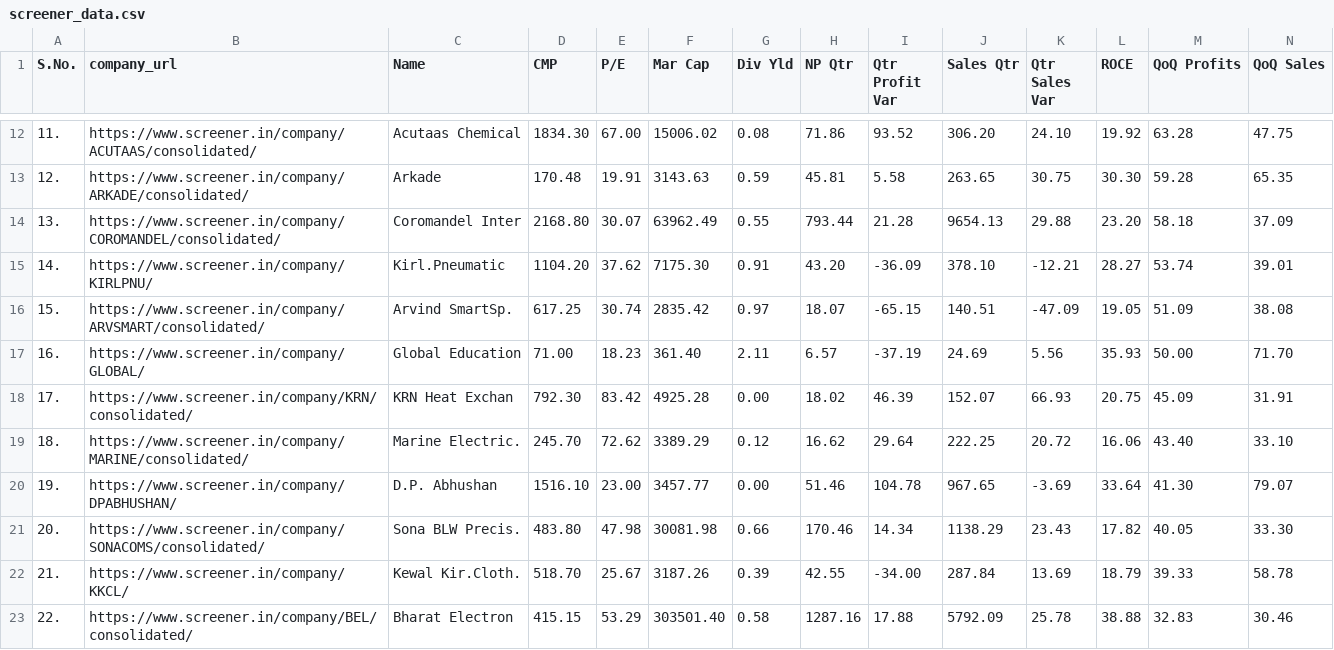
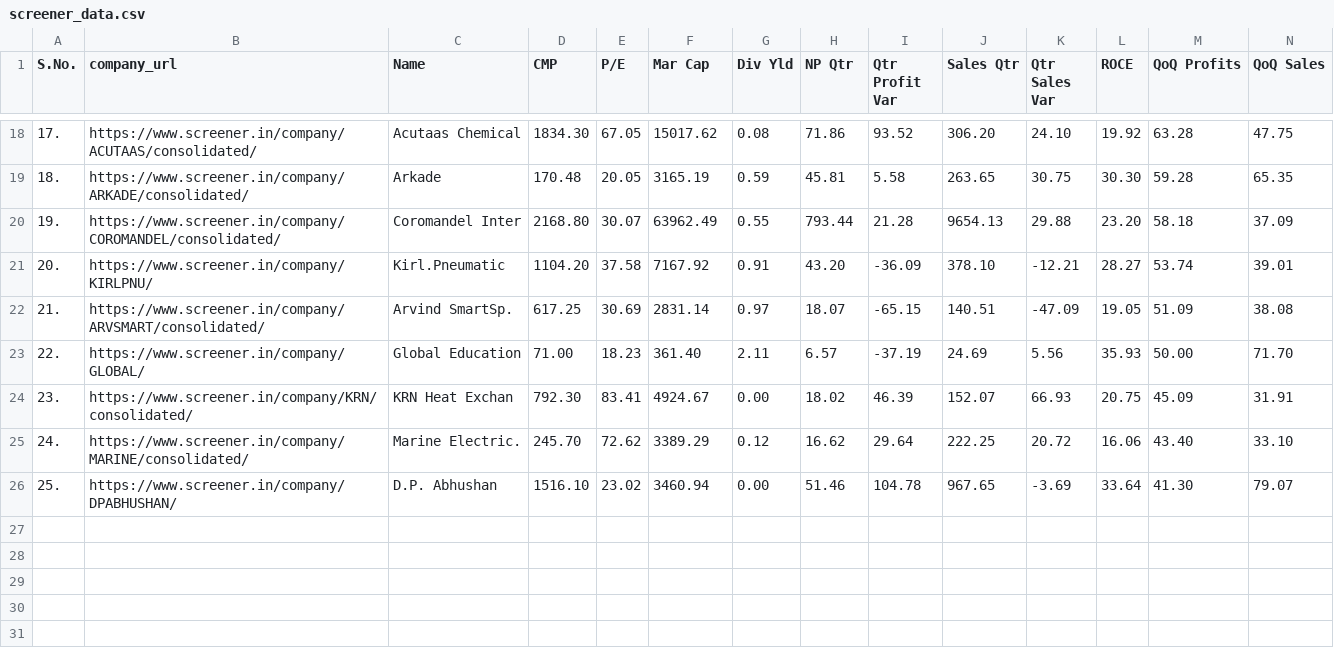
Before and after one commit to Prady04/earningscandidates, a CSV file: screener_data.csv, drawn as a sheet; only a part is shown, gaps mark what is left out; the diff covers the shown part only.

```diff
--- a/screener_data.csv
+++ b/screener_data.csv
@@ -12,12 +18,9 @@ S.No.,company_url,Name,CMP,P/E,Mar Cap,Div Yld,NP Qtr,Qtr Profit Var,Sales Qtr,Q
-11.,https://www.screener.in/company/ACUTAAS/consolidated/,Acutaas Chemical,1834.30,67.00,15006.02,0.08,71.86,93.52,306.20,24.10,19.92,63.28,47.75
-12.,https://www.screener.in/company/ARKADE/consolidated/,Arkade,170.48,19.91,3143.63,0.59,45.81,5.58,263.65,30.75,30.30,59.28,65.35
-13.,https://www.screener.in/company/COROMANDEL/consolidated/,Coromandel Inter,2168.80,30.07,63962.49,0.55,793.44,21.28,9654.13,29.88,23.20,58.18,37.09
-14.,https://www.screener.in/company/KIRLPNU/,Kirl.Pneumatic,1104.20,37.62,7175.30,0.91,43.20,-36.09,378.10,-12.21,28.27,53.74,39.01
-15.,https://www.screener.in/company/ARVSMART/consolidated/,Arvind SmartSp.,617.25,30.74,2835.42,0.97,18.07,-65.15,140.51,-47.09,19.05,51.09,38.08
-16.,https://www.screener.in/company/GLOBAL/,Global Education,71.00,18.23,361.40,2.11,6.57,-37.19,24.69,5.56,35.93,50.00,71.70
-17.,https://www.screener.in/company/KRN/consolidated/,KRN Heat Exchan,792.30,83.42,4925.28,0.00,18.02,46.39,152.07,66.93,20.75,45.09,31.91
-18.,https://www.screener.in/company/MARINE/consolidated/,Marine Electric.,245.70,72.62,3389.29,0.12,16.62,29.64,222.25,20.72,16.06,43.40,33.10
-19.,https://www.screener.in/company/DPABHUSHAN/,D.P. Abhushan,1516.10,23.00,3457.77,0.00,51.46,104.78,967.65,-3.69,33.64,41.30,79.07
-20.,https://www.screener.in/company/SONACOMS/consolidated/,Sona BLW Precis.,483.80,47.98,30081.98,0.66,170.46,14.34,1138.29,23.43,17.82,40.05,33.30
-21.,https://www.screener.in/company/KKCL/,Kewal Kir.Cloth.,518.70,25.67,3187.26,0.39,42.55,-34.00,287.84,13.69,18.79,39.33,58.78
-22.,https://www.screener.in/company/BEL/consolidated/,Bharat Electron,415.15,53.29,303501.40,0.58,1287.16,17.88,5792.09,25.78,38.88,32.83,30.46
+17.,https://www.screener.in/company/ACUTAAS/consolidated/,Acutaas Chemical,1834.30,67.05,15017.62,0.08,71.86,93.52,306.20,24.10,19.92,63.28,47.75
+18.,https://www.screener.in/company/ARKADE/consolidated/,Arkade,170.48,20.05,3165.19,0.59,45.81,5.58,263.65,30.75,30.30,59.28,65.35
+19.,https://www.screener.in/company/COROMANDEL/consolidated/,Coromandel Inter,2168.80,30.07,63962.49,0.55,793.44,21.28,9654.13,29.88,23.20,58.18,37.09
+20.,https://www.screener.in/company/KIRLPNU/,Kirl.Pneumatic,1104.20,37.58,7167.92,0.91,43.20,-36.09,378.10,-12.21,28.27,53.74,39.01
+21.,https://www.screener.in/company/ARVSMART/consolidated/,Arvind SmartSp.,617.25,30.69,2831.14,0.97,18.07,-65.15,140.51,-47.09,19.05,51.09,38.08
+22.,https://www.screener.in/company/GLOBAL/,Global Education,71.00,18.23,361.40,2.11,6.57,-37.19,24.69,5.56,35.93,50.00,71.70
+23.,https://www.screener.in/company/KRN/consolidated/,KRN Heat Exchan,792.30,83.41,4924.67,0.00,18.02,46.39,152.07,66.93,20.75,45.09,31.91
+24.,https://www.screener.in/company/MARINE/consolidated/,Marine Electric.,245.70,72.62,3389.29,0.12,16.62,29.64,222.25,20.72,16.06,43.40,33.10
+25.,https://www.screener.in/company/DPABHUSHAN/,D.P. Abhushan,1516.10,23.02,3460.94,0.00,51.46,104.78,967.65,-3.69,33.64,41.30,79.07
```
Also changed, not shown: 6 added rows and 26 edited cells elsewhere in this file, 4 other files.
